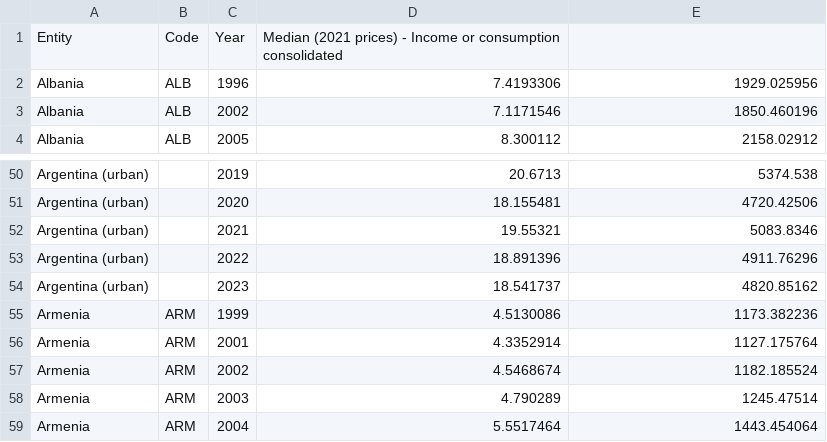
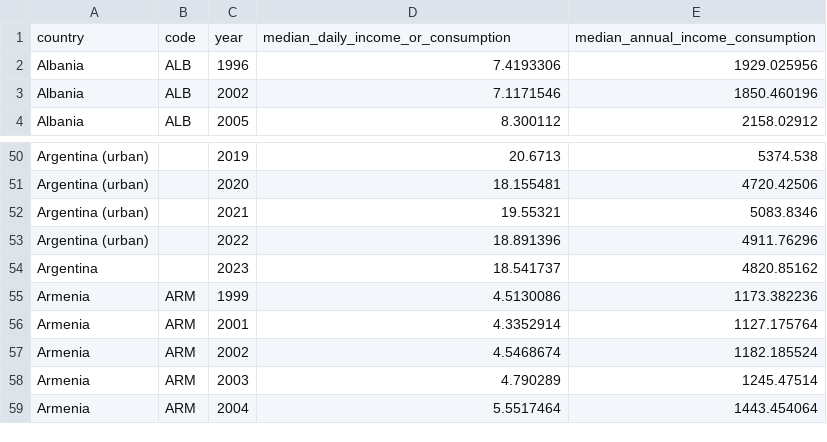
Before and after one commit to timothymodel/leader_salaries_plotnine, a CSV file: median_income_by_country.csv, drawn as a sheet; only a part is shown, gaps mark what is left out.

Commit message:
Add files via upload

```diff
--- a/median_income_by_country.csv
+++ b/median_income_by_country.csv
@@ -1,2 +1,2 @@
-Entity,Code,Year,Median (2021 prices) - Income or consumption consolidated,
+country,code,year,median_daily_income_or_consumption,median_annual_income_consumption
 Albania,ALB,1996,7.4193306,1929.025956
@@ -53,3 +53,3 @@ Argentina (urban),,2021,19.55321,5083.8346
 Argentina (urban),,2022,18.891396,4911.76296
-Argentina (urban),,2023,18.541737,4820.85162
+Argentina,,2023,18.541737,4820.85162
 Armenia,ARM,1999,4.5130086,1173.382236
```
